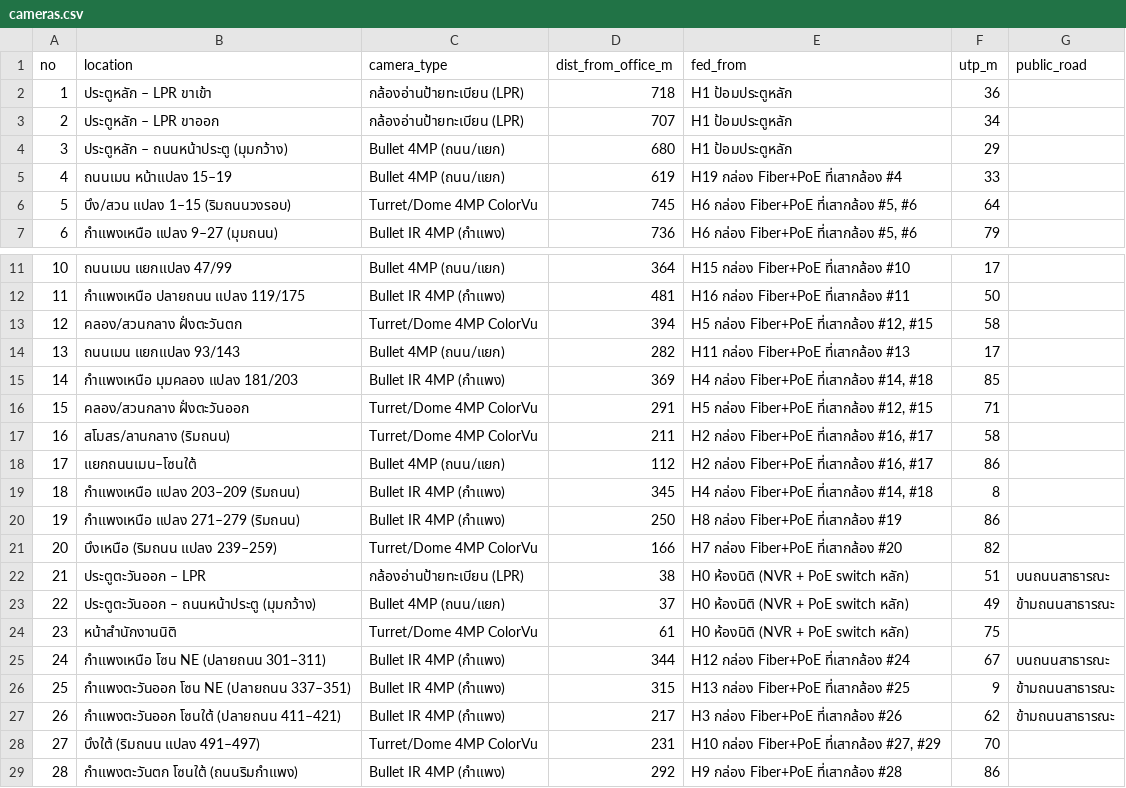
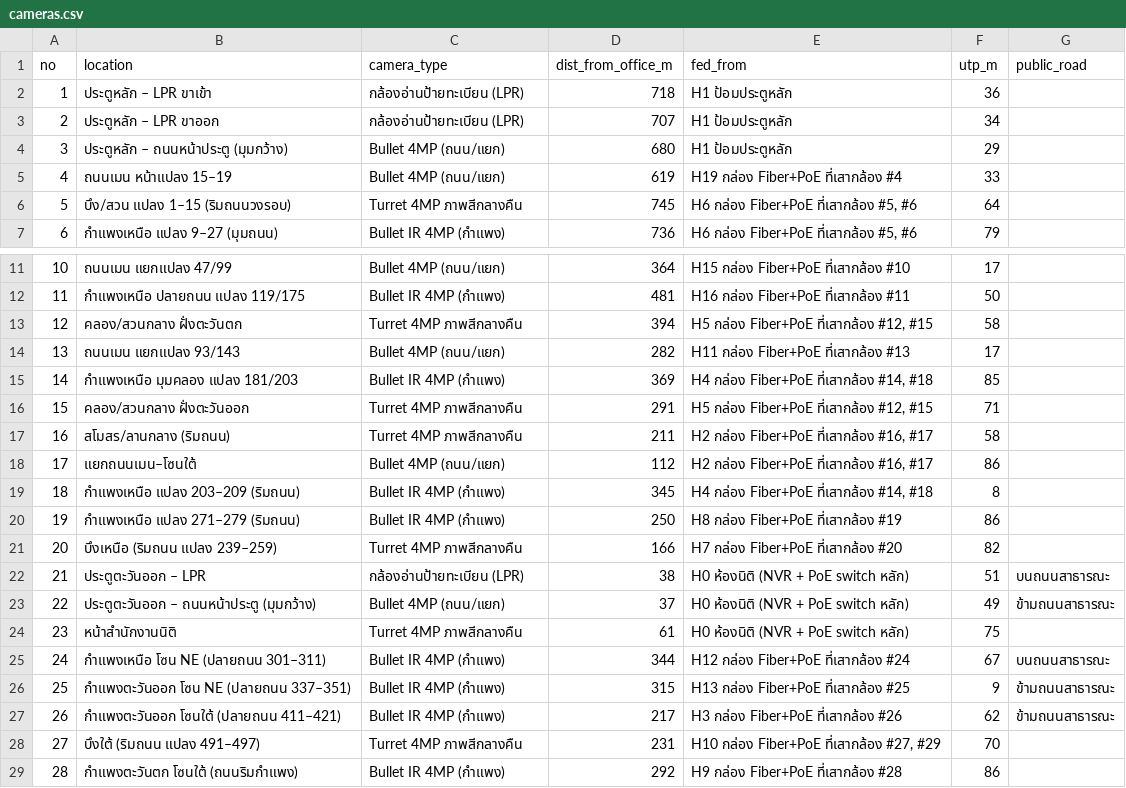
Before and after one commit to prasertwi/try_git, a CSV file: camera-plan/cameras.csv, drawn as a sheet; only a part is shown, gaps mark what is left out.

```diff
--- a/camera-plan/cameras.csv
+++ b/camera-plan/cameras.csv
@@ -5,3 +5,3 @@
 "4","ถนนเมน หน้าแปลง 15–19","Bullet 4MP (ถนน/แยก)","619","H19 กล่อง Fiber+PoE ที่เสากล้อง #4","33",""
-"5","บึง/สวน แปลง 1–15 (ริมถนนวงรอบ)","Turret/Dome 4MP ColorVu","745","H6 กล่อง Fiber+PoE ที่เสากล้อง #5, #6","64",""
+"5","บึง/สวน แปลง 1–15 (ริมถนนวงรอบ)","Turret 4MP ภาพสีกลางคืน","745","H6 กล่อง Fiber+PoE ที่เสากล้อง #5, #6","64",""
 "6","กำแพงเหนือ แปลง 9–27 (มุมถนน)","Bullet IR 4MP (กำแพง)","736","H6 กล่อง Fiber+PoE ที่เสากล้อง #5, #6","79",""
@@ -12,7 +12,7 @@
 "11","กำแพงเหนือ ปลายถนน แปลง 119/175","Bullet IR 4MP (กำแพง)","481","H16 กล่อง Fiber+PoE ที่เสากล้อง #11","50",""
-"12","คลอง/สวนกลาง ฝั่งตะวันตก","Turret/Dome 4MP ColorVu","394","H5 กล่อง Fiber+PoE ที่เสากล้อง #12, #15","58",""
+"12","คลอง/สวนกลาง ฝั่งตะวันตก","Turret 4MP ภาพสีกลางคืน","394","H5 กล่อง Fiber+PoE ที่เสากล้อง #12, #15","58",""
 "13","ถนนเมน แยกแปลง 93/143","Bullet 4MP (ถนน/แยก)","282","H11 กล่อง Fiber+PoE ที่เสากล้อง #13","17",""
 "14","กำแพงเหนือ มุมคลอง แปลง 181/203","Bullet IR 4MP (กำแพง)","369","H4 กล่อง Fiber+PoE ที่เสากล้อง #14, #18","85",""
-"15","คลอง/สวนกลาง ฝั่งตะวันออก","Turret/Dome 4MP ColorVu","291","H5 กล่อง Fiber+PoE ที่เสากล้อง #12, #15","71",""
-"16","สโมสร/ลานกลาง (ริมถนน)","Turret/Dome 4MP ColorVu","211","H2 กล่อง Fiber+PoE ที่เสากล้อง #16, #17","58",""
+"15","คลอง/สวนกลาง ฝั่งตะวันออก","Turret 4MP ภาพสีกลางคืน","291","H5 กล่อง Fiber+PoE ที่เสากล้อง #12, #15","71",""
+"16","สโมสร/ลานกลาง (ริมถนน)","Turret 4MP ภาพสีกลางคืน","211","H2 กล่อง Fiber+PoE ที่เสากล้อง #16, #17","58",""
 "17","แยกถนนเมน–โซนใต้","Bullet 4MP (ถนน/แยก)","112","H2 กล่อง Fiber+PoE ที่เสากล้อง #16, #17","86",""
@@ -20,6 +20,6 @@
 "19","กำแพงเหนือ แปลง 271–279 (ริมถนน)","Bullet IR 4MP (กำแพง)","250","H8 กล่อง Fiber+PoE ที่เสากล้อง #19","86",""
-"20","บึงเหนือ (ริมถนน แปลง 239–259)","Turret/Dome 4MP ColorVu","166","H7 กล่อง Fiber+PoE ที่เสากล้อง #20","82",""
+"20","บึงเหนือ (ริมถนน แปลง 239–259)","Turret 4MP ภาพสีกลางคืน","166","H7 กล่อง Fiber+PoE ที่เสากล้อง #20","82",""
 "21","ประตูตะวันออก – LPR","กล้องอ่านป้ายทะเบียน (LPR)","38","H0 ห้องนิติ (NVR + PoE switch หลัก)","51","บนถนนสาธารณะ"
 "22","ประตูตะวันออก – ถนนหน้าประตู (มุมกว้าง)","Bullet 4MP (ถนน/แยก)","37","H0 ห้องนิติ (NVR + PoE switch หลัก)","49","ข้ามถนนสาธารณะ"
-"23","หน้าสำนักงานนิติ","Turret/Dome 4MP ColorVu","61","H0 ห้องนิติ (NVR + PoE switch หลัก)","75",""
+"23","หน้าสำนักงานนิติ","Turret 4MP ภาพสีกลางคืน","61","H0 ห้องนิติ (NVR + PoE switch หลัก)","75",""
 "24","กำแพงเหนือ โซน NE (ปลายถนน 301–311)","Bullet IR 4MP (กำแพง)","344","H12 กล่อง Fiber+PoE ที่เสากล้อง #24","67","บนถนนสาธารณะ"
@@ -27,3 +27,3 @@
 "26","กำแพงตะวันออก โซนใต้ (ปลายถนน 411–421)","Bullet IR 4MP (กำแพง)","217","H3 กล่อง Fiber+PoE ที่เสากล้อง #26","62","ข้ามถนนสาธารณะ"
-"27","บึงใต้ (ริมถนน แปลง 491–497)","Turret/Dome 4MP ColorVu","231","H10 กล่อง Fiber+PoE ที่เสากล้อง #27, #29","70",""
+"27","บึงใต้ (ริมถนน แปลง 491–497)","Turret 4MP ภาพสีกลางคืน","231","H10 กล่อง Fiber+PoE ที่เสากล้อง #27, #29","70",""
 "28","กำแพงตะวันตก โซนใต้ (ถนนริมกำแพง)","Bullet IR 4MP (กำแพง)","292","H9 กล่อง Fiber+PoE ที่เสากล้อง #28","86",""
```
Also changed, not shown: 3 other files.
